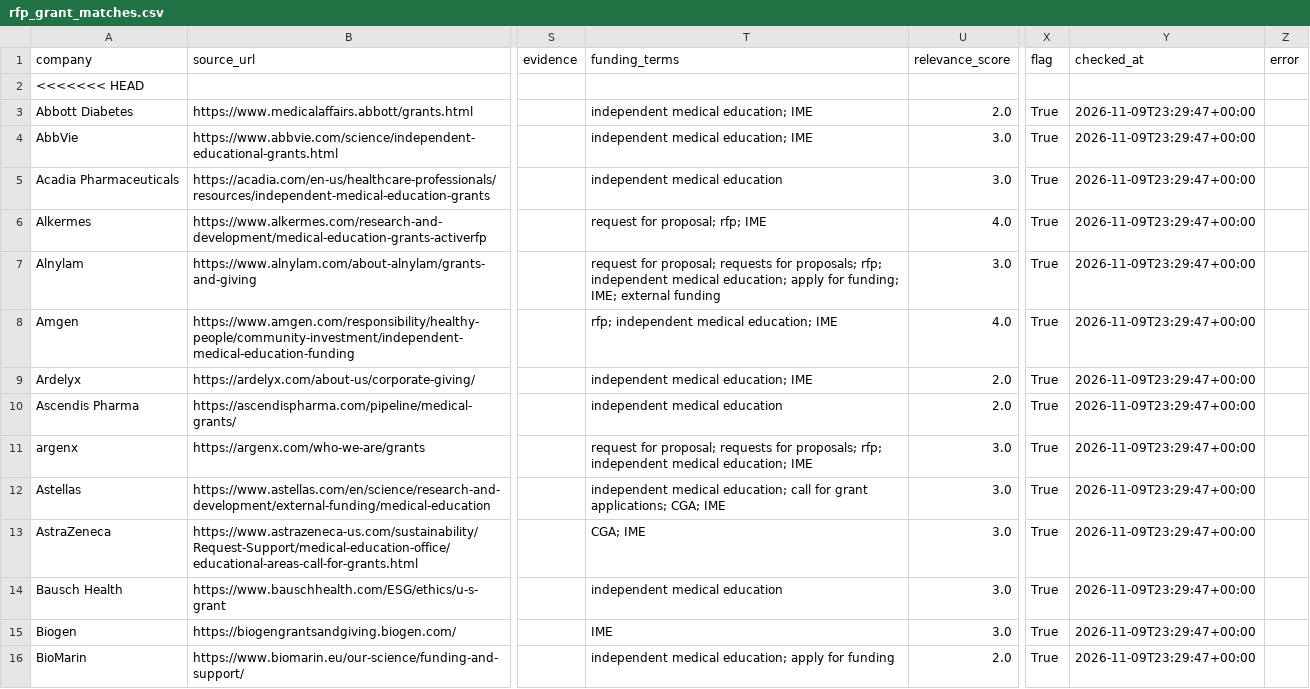
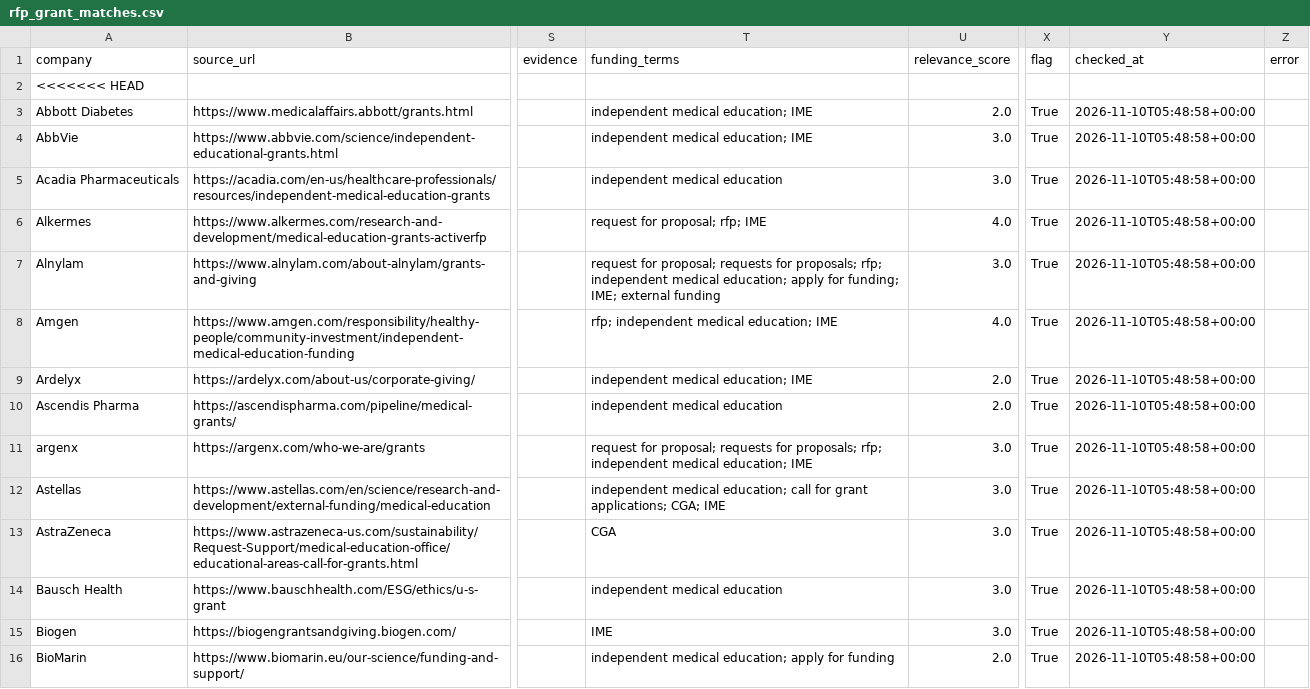
Before and after one commit to PrudhviVIJ/RFP_Alert_System, a CSV file: output/rfp_grant_matches.csv, drawn as a sheet; only a part is shown, gaps mark what is left out; the diff covers the shown part only; the diff names each change by its address in the sheet, - before the commit and + after, or states it on an @@ line.

```diff
--- a/output/rfp_grant_matches.csv
+++ b/output/rfp_grant_matches.csv
-Y3:Y16 (checked_at): 2026-11-09T23:29:47+00:00
+Y3:Y16 (checked_at): 2026-11-10T05:48:58+00:00
-T13 (funding_terms): CGA; IME
+T13 (funding_terms): CGA
```
Also changed, not shown: 1 removed row and 106 edited cells elsewhere in this file, output/last_run_report.csv, 1 other file.
